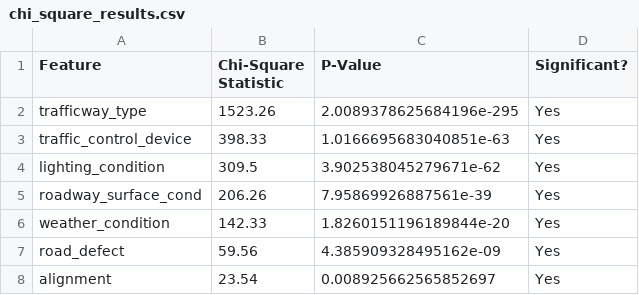
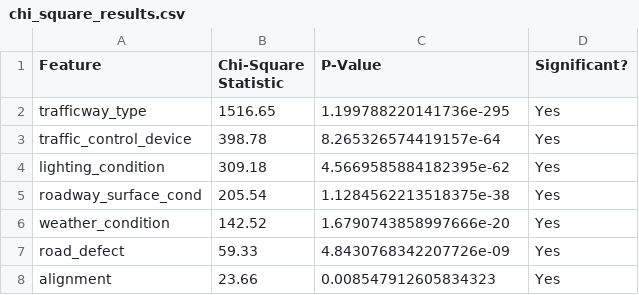
Before and after one commit to LoongHong/urban-intersection-safety, a CSV file: chi_square_results.csv, drawn as a sheet.

```diff
--- a/chi_square_results.csv
+++ b/chi_square_results.csv
@@ -1,8 +1,8 @@
 Feature,Chi-Square Statistic,P-Value,Significant?
-trafficway_type,1523.26,2.0089378625684196e-295,Yes
-traffic_control_device,398.33,1.0166695683040851e-63,Yes
-lighting_condition,309.5,3.902538045279671e-62,Yes
-roadway_surface_cond,206.26,7.95869926887561e-39,Yes
-weather_condition,142.33,1.8260151196189844e-20,Yes
-road_defect,59.56,4.385909328495162e-09,Yes
-alignment,23.54,0.008925662565852697,Yes
+trafficway_type,1516.65,1.199788220141736e-295,Yes
+traffic_control_device,398.78,8.265326574419157e-64,Yes
+lighting_condition,309.18,4.5669585884182395e-62,Yes
+roadway_surface_cond,205.54,1.1284562213518375e-38,Yes
+weather_condition,142.52,1.6790743858997666e-20,Yes
+road_defect,59.33,4.8430768342207726e-09,Yes
+alignment,23.66,0.008547912605834323,Yes
```
Also changed, not shown: 1 other file.
